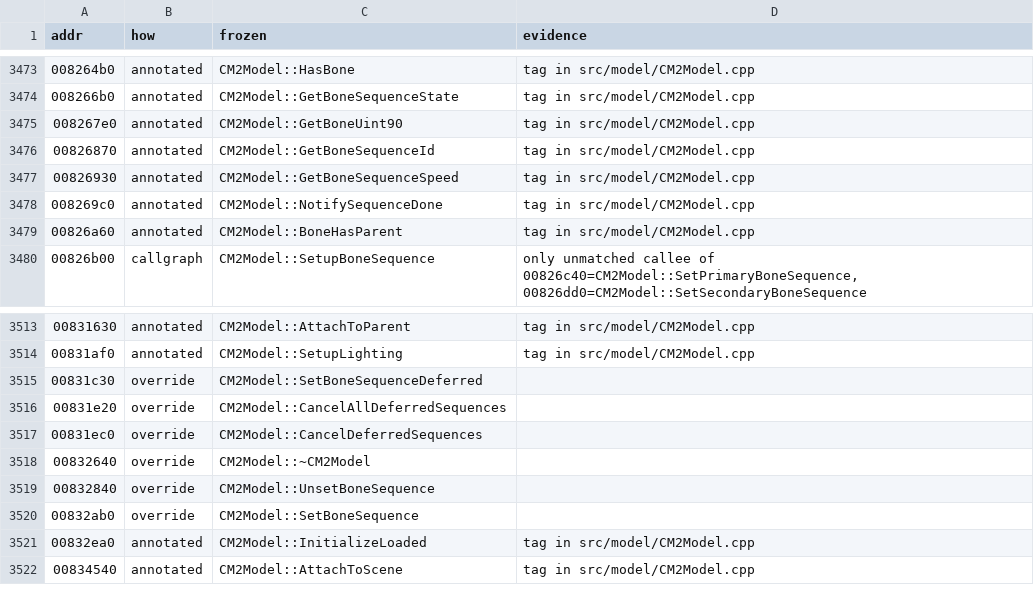
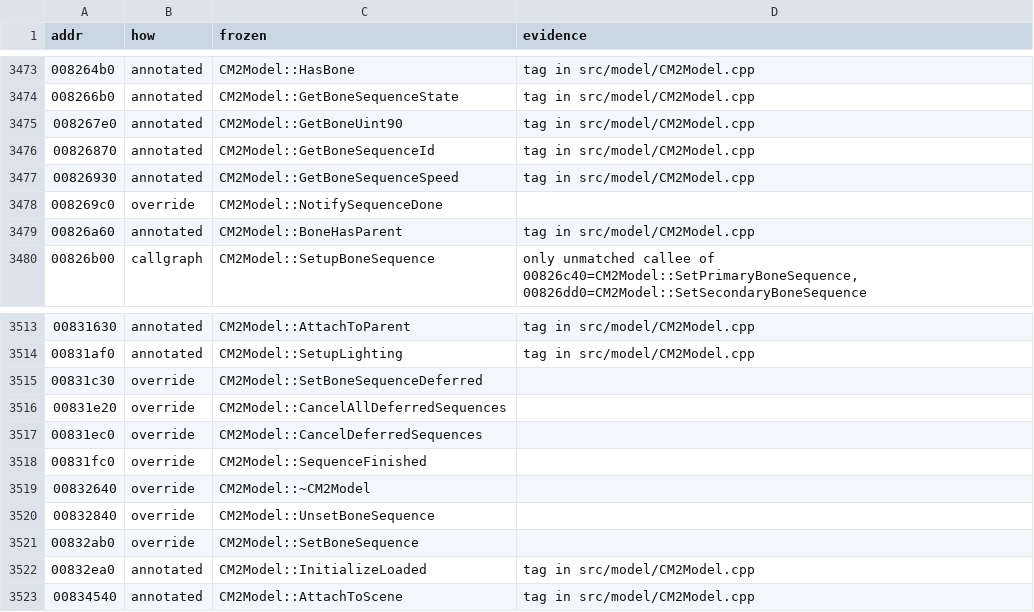
Before and after one commit to zeruth/FrozenClient, a TSV file: tools/recomp/data/matches.tsv, drawn as a sheet; only a part is shown, gaps mark what is left out.

```diff
--- a/tools/recomp/data/matches.tsv
+++ b/tools/recomp/data/matches.tsv
@@ -3477,3 +3477,3 @@ addr	how	frozen	evidence
 00826930	annotated	CM2Model::GetBoneSequenceSpeed	tag in src/model/CM2Model.cpp
-008269c0	annotated	CM2Model::NotifySequenceDone	tag in src/model/CM2Model.cpp
+008269c0	override	CM2Model::NotifySequenceDone	
 00826a60	annotated	CM2Model::BoneHasParent	tag in src/model/CM2Model.cpp
@@ -3517,2 +3517,3 @@ addr	how	frozen	evidence
 00831ec0	override	CM2Model::CancelDeferredSequences	
+00831fc0	override	CM2Model::SequenceFinished	
 00832640	override	CM2Model::~CM2Model	
```
Also changed, not shown: 6 other files.
